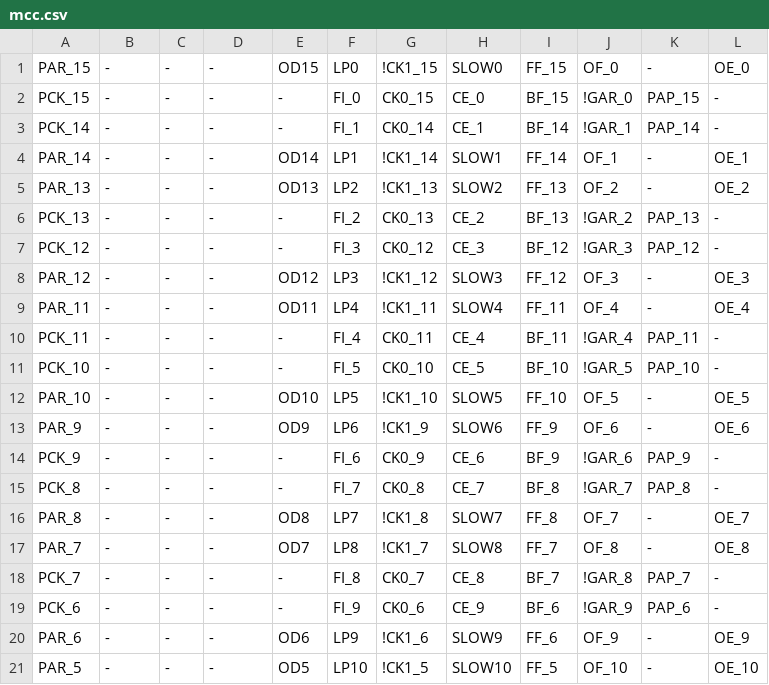
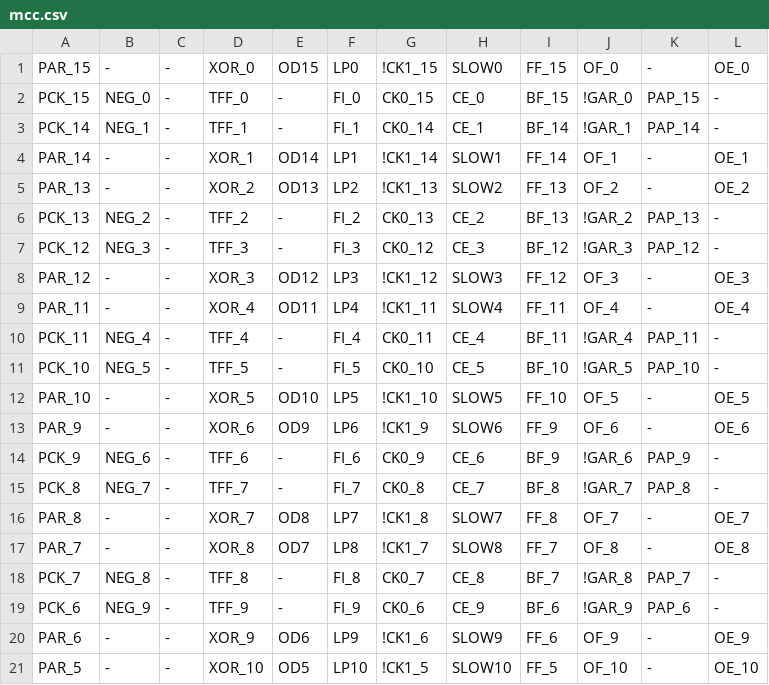
Before and after one commit to ikle/plastique, a CSV file: fuzzer/db/atmel/f1502/mcc.csv, drawn as a sheet; only a part is shown; the diff covers the shown part only.

```diff
--- a/fuzzer/db/atmel/f1502/mcc.csv
+++ b/fuzzer/db/atmel/f1502/mcc.csv
@@ -1,21 +1,21 @@
-PAR_15,-,-,-,OD15,LP0,!CK1_15,SLOW0,FF_15,OF_0,-,OE_0
-PCK_15,-,-,-,-,FI_0,CK0_15,CE_0,BF_15,!GAR_0,PAP_15,-
-PCK_14,-,-,-,-,FI_1,CK0_14,CE_1,BF_14,!GAR_1,PAP_14,-
-PAR_14,-,-,-,OD14,LP1,!CK1_14,SLOW1,FF_14,OF_1,-,OE_1
-PAR_13,-,-,-,OD13,LP2,!CK1_13,SLOW2,FF_13,OF_2,-,OE_2
-PCK_13,-,-,-,-,FI_2,CK0_13,CE_2,BF_13,!GAR_2,PAP_13,-
-PCK_12,-,-,-,-,FI_3,CK0_12,CE_3,BF_12,!GAR_3,PAP_12,-
-PAR_12,-,-,-,OD12,LP3,!CK1_12,SLOW3,FF_12,OF_3,-,OE_3
-PAR_11,-,-,-,OD11,LP4,!CK1_11,SLOW4,FF_11,OF_4,-,OE_4
-PCK_11,-,-,-,-,FI_4,CK0_11,CE_4,BF_11,!GAR_4,PAP_11,-
-PCK_10,-,-,-,-,FI_5,CK0_10,CE_5,BF_10,!GAR_5,PAP_10,-
-PAR_10,-,-,-,OD10,LP5,!CK1_10,SLOW5,FF_10,OF_5,-,OE_5
-PAR_9,-,-,-,OD9,LP6,!CK1_9,SLOW6,FF_9,OF_6,-,OE_6
-PCK_9,-,-,-,-,FI_6,CK0_9,CE_6,BF_9,!GAR_6,PAP_9,-
-PCK_8,-,-,-,-,FI_7,CK0_8,CE_7,BF_8,!GAR_7,PAP_8,-
-PAR_8,-,-,-,OD8,LP7,!CK1_8,SLOW7,FF_8,OF_7,-,OE_7
-PAR_7,-,-,-,OD7,LP8,!CK1_7,SLOW8,FF_7,OF_8,-,OE_8
-PCK_7,-,-,-,-,FI_8,CK0_7,CE_8,BF_7,!GAR_8,PAP_7,-
-PCK_6,-,-,-,-,FI_9,CK0_6,CE_9,BF_6,!GAR_9,PAP_6,-
-PAR_6,-,-,-,OD6,LP9,!CK1_6,SLOW9,FF_6,OF_9,-,OE_9
-PAR_5,-,-,-,OD5,LP10,!CK1_5,SLOW10,FF_5,OF_10,-,OE_10
+PAR_15,-,-,XOR_0,OD15,LP0,!CK1_15,SLOW0,FF_15,OF_0,-,OE_0
+PCK_15,NEG_0,-,TFF_0,-,FI_0,CK0_15,CE_0,BF_15,!GAR_0,PAP_15,-
+PCK_14,NEG_1,-,TFF_1,-,FI_1,CK0_14,CE_1,BF_14,!GAR_1,PAP_14,-
+PAR_14,-,-,XOR_1,OD14,LP1,!CK1_14,SLOW1,FF_14,OF_1,-,OE_1
+PAR_13,-,-,XOR_2,OD13,LP2,!CK1_13,SLOW2,FF_13,OF_2,-,OE_2
+PCK_13,NEG_2,-,TFF_2,-,FI_2,CK0_13,CE_2,BF_13,!GAR_2,PAP_13,-
+PCK_12,NEG_3,-,TFF_3,-,FI_3,CK0_12,CE_3,BF_12,!GAR_3,PAP_12,-
+PAR_12,-,-,XOR_3,OD12,LP3,!CK1_12,SLOW3,FF_12,OF_3,-,OE_3
+PAR_11,-,-,XOR_4,OD11,LP4,!CK1_11,SLOW4,FF_11,OF_4,-,OE_4
+PCK_11,NEG_4,-,TFF_4,-,FI_4,CK0_11,CE_4,BF_11,!GAR_4,PAP_11,-
+PCK_10,NEG_5,-,TFF_5,-,FI_5,CK0_10,CE_5,BF_10,!GAR_5,PAP_10,-
+PAR_10,-,-,XOR_5,OD10,LP5,!CK1_10,SLOW5,FF_10,OF_5,-,OE_5
+PAR_9,-,-,XOR_6,OD9,LP6,!CK1_9,SLOW6,FF_9,OF_6,-,OE_6
+PCK_9,NEG_6,-,TFF_6,-,FI_6,CK0_9,CE_6,BF_9,!GAR_6,PAP_9,-
+PCK_8,NEG_7,-,TFF_7,-,FI_7,CK0_8,CE_7,BF_8,!GAR_7,PAP_8,-
+PAR_8,-,-,XOR_7,OD8,LP7,!CK1_8,SLOW7,FF_8,OF_7,-,OE_7
+PAR_7,-,-,XOR_8,OD7,LP8,!CK1_7,SLOW8,FF_7,OF_8,-,OE_8
+PCK_7,NEG_8,-,TFF_8,-,FI_8,CK0_7,CE_8,BF_7,!GAR_8,PAP_7,-
+PCK_6,NEG_9,-,TFF_9,-,FI_9,CK0_6,CE_9,BF_6,!GAR_9,PAP_6,-
+PAR_6,-,-,XOR_9,OD6,LP9,!CK1_6,SLOW9,FF_6,OF_9,-,OE_9
+PAR_5,-,-,XOR_10,OD5,LP10,!CK1_5,SLOW10,FF_5,OF_10,-,OE_10
```
Also changed, not shown: 17 edited cells elsewhere in this file, 2 other files.
